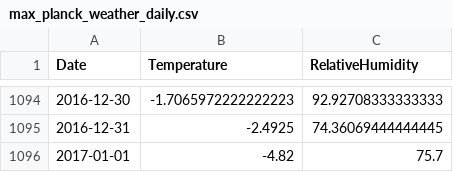
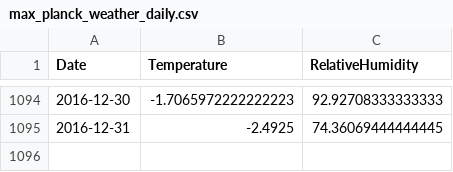
Before and after one commit to gabriel-alvaro/ME607-1S2023, a CSV file: models_EDA/max_planck_weather_daily.csv, drawn as a sheet; only a part is shown, gaps mark what is left out.

Commit message:
Update datasets
Remove 2017-01-01

```diff
--- a/models_EDA/max_planck_weather_daily.csv
+++ b/models_EDA/max_planck_weather_daily.csv
@@ -1095,2 +1095 @@ Date,Temperature,RelativeHumidity
 2016-12-31,-2.4925,74.36069444444445
-2017-01-01,-4.82,75.7
```
Also changed, not shown: 1 other file.
